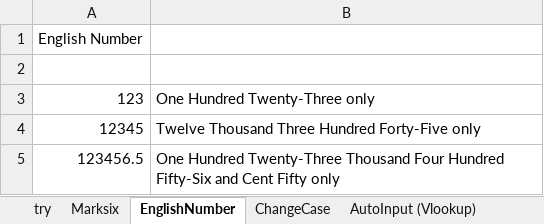
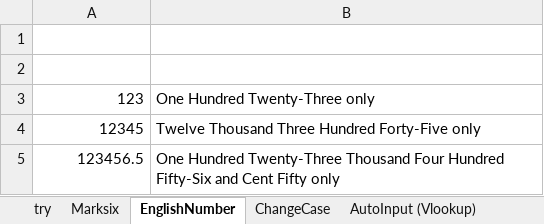
Before and after one commit to skwo671/VBA, an Excel workbook: 8189_01-testx.xlsm, sheet EnglishNumber, drawn as a sheet; values as stored, in another font and other column widths than the file's, no borders; the diff names each change by its address in the sheet, - before the commit and + after, or states it on an @@ line.

```diff
--- a/8189_01-testx.xlsm (sheet EnglishNumber)
+++ b/8189_01-testx.xlsm (sheet EnglishNumber)
-A1: English Number
+A1: (empty)
```
Also changed, not shown: sheet Validation, sheet AutoInput (Vlookup), sheet Marksix, sheet ChangeCase, charts or pictures, 5 other files.
